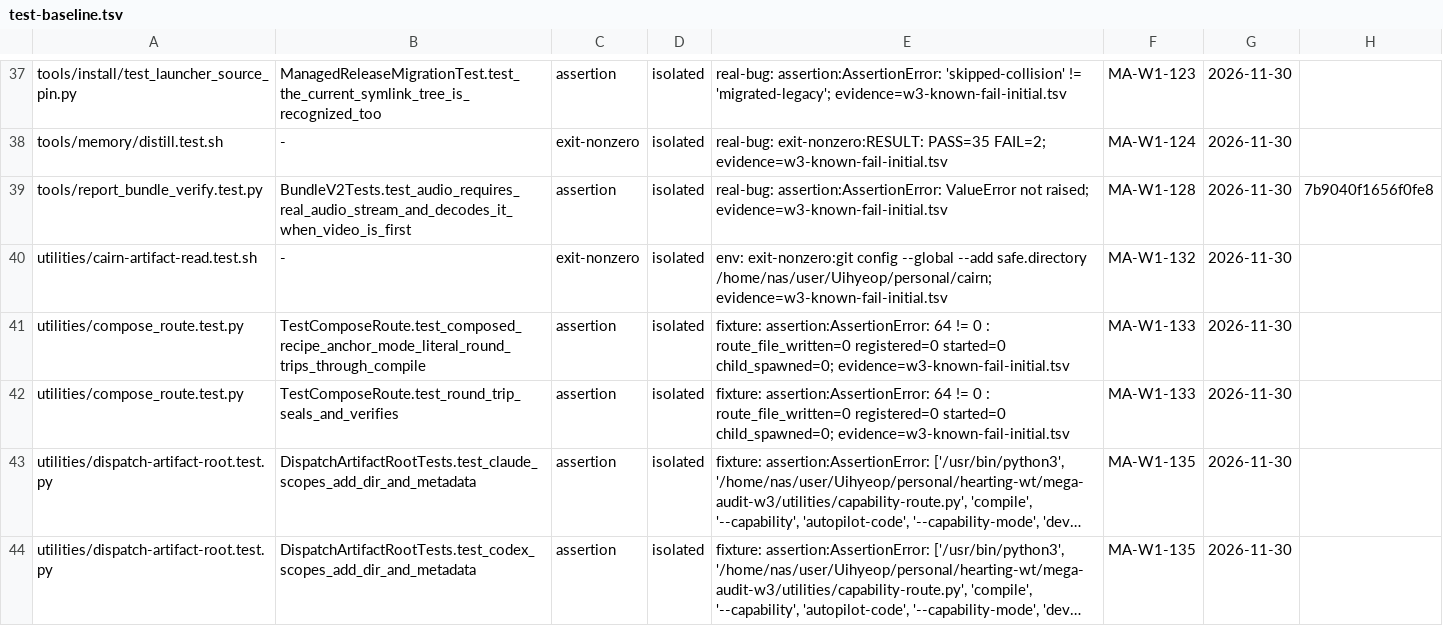
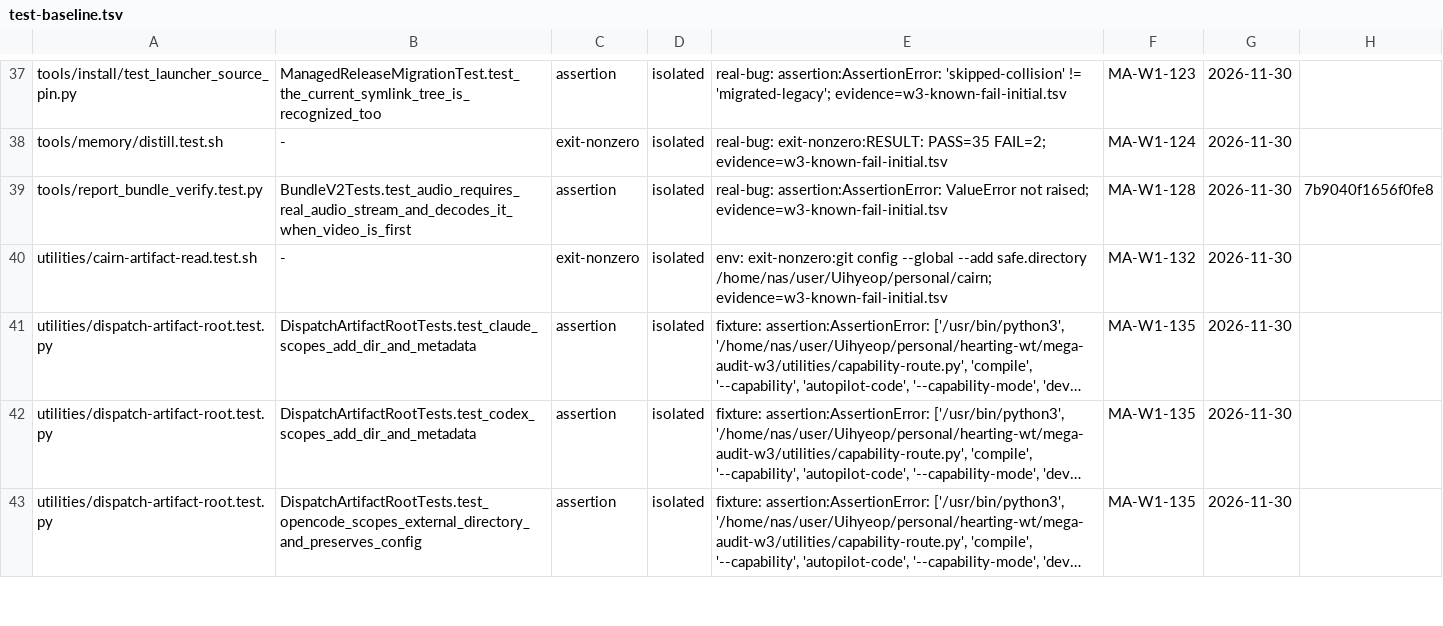
Before and after one commit to YouWanHee/hearting, a TSV file: tools/test-baseline.tsv, drawn as a sheet; only a part is shown, gaps mark what is left out; the shorter side is filled out with more unchanged rows; long unchanged cells end in …; the diff names each change by its address in the sheet, - before the commit and + after, or states it on an @@ line.

Commit message:
fix(ci): drop resolved compose route baselines

```diff
--- a/tools/test-baseline.tsv
+++ b/tools/test-baseline.tsv
-row 41: utilities/compose_route.test.py | TestComposeRoute.test_composed_recipe_anchor_mode_literal_round_trips_through_compile | assertion | isolated | fixture: assertion:AssertionError: 64 != 0 : route_file_written=0 registered=0 started=0 child_spawned=0; evidence=w3-known-fail-initial.tsv | MA-W1-133 | 2026-11-30
-row 42: utilities/compose_route.test.py | TestComposeRoute.test_round_trip_seals_and_verifies | assertion | isolated | fixture: assertion:AssertionError: 64 != 0 : route_file_written=0 registered=0 started=0 child_spawned=0; evidence=w3-known-fail-initial.tsv | MA-W1-133 | 2026-11-30
```
